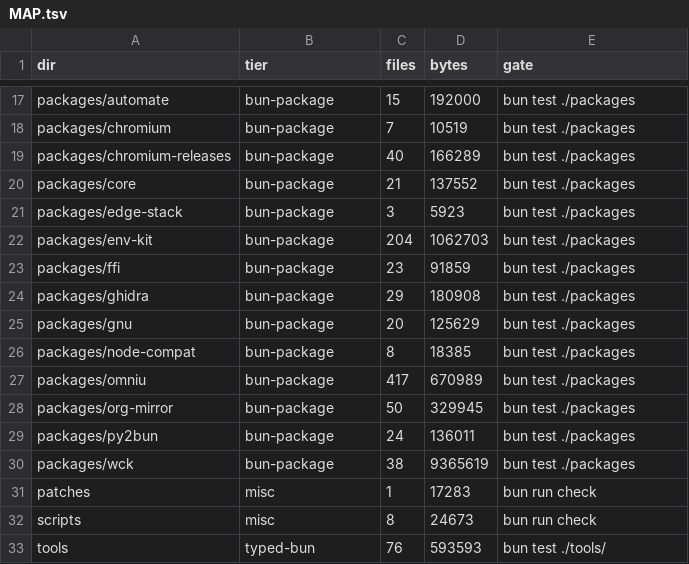
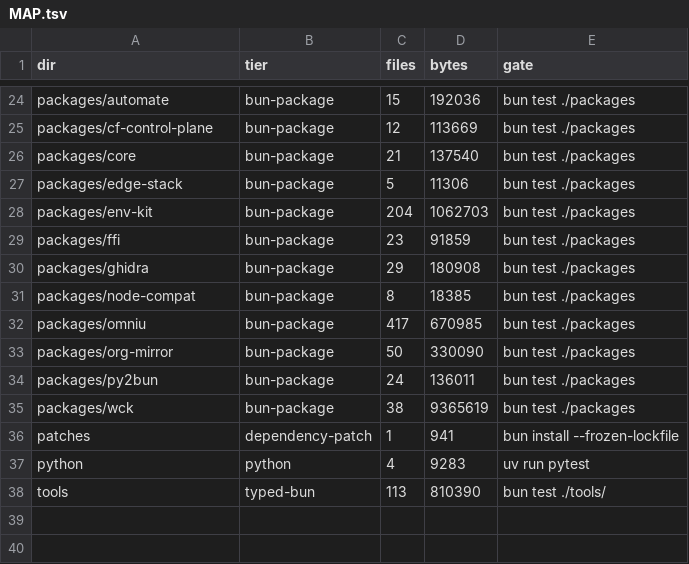
Before and after one commit to aphrody-dev/ay, a TSV file: MAP.tsv, drawn as a sheet; only a part is shown, gaps mark what is left out; removed rows and columns are numbered as before the commit, all else as after; the diff covers the shown part only; the diff names each change by its address in the sheet, - before the commit and + after, or states it on an @@ line.

Commit message:
docs: README, architecture, spec and edge for the live workspace (fw below ay, one checkout per fork); map.toml sections; register workspace command; drop chromium and ai-os docs

```diff
--- a/MAP.tsv
+++ b/MAP.tsv
-D24 (bytes): 192000
+D24 (bytes): 192036
-row 18: packages/chromium | bun-package | 7 | 10519 | bun test ./packages
-row 19: packages/chromium-releases | bun-package | 40 | 166289 | bun test ./packages
+row 25: packages/cf-control-plane | bun-package | 12 | 113669 | bun test ./packages
-D26 (bytes): 137552
+D26 (bytes): 137540
-C27 (files): 3
+C27 (files): 5
-D27 (bytes): 5923
+D27 (bytes): 11306
-row 25: packages/gnu | bun-package | 20 | 125629 | bun test ./packages
-D32 (bytes): 670989
+D32 (bytes): 670985
-D33 (bytes): 329945
+D33 (bytes): 330090
-B36 (tier): misc
+B36 (tier): dependency-patch
-D36 (bytes): 17283
+D36 (bytes): 941
-E36 (gate): bun run check
+E36 (gate): bun install --frozen-lockfile
-row 32: scripts | misc | 8 | 24673 | bun run check
+row 37: python | python | 4 | 9283 | uv run pytest
-C38 (files): 76
+C38 (files): 113
-D38 (bytes): 593593
+D38 (bytes): 810390
```
Also changed, not shown: 10 added rows, 3 removed rows and 23 edited cells elsewhere in this file, 13 other files.
